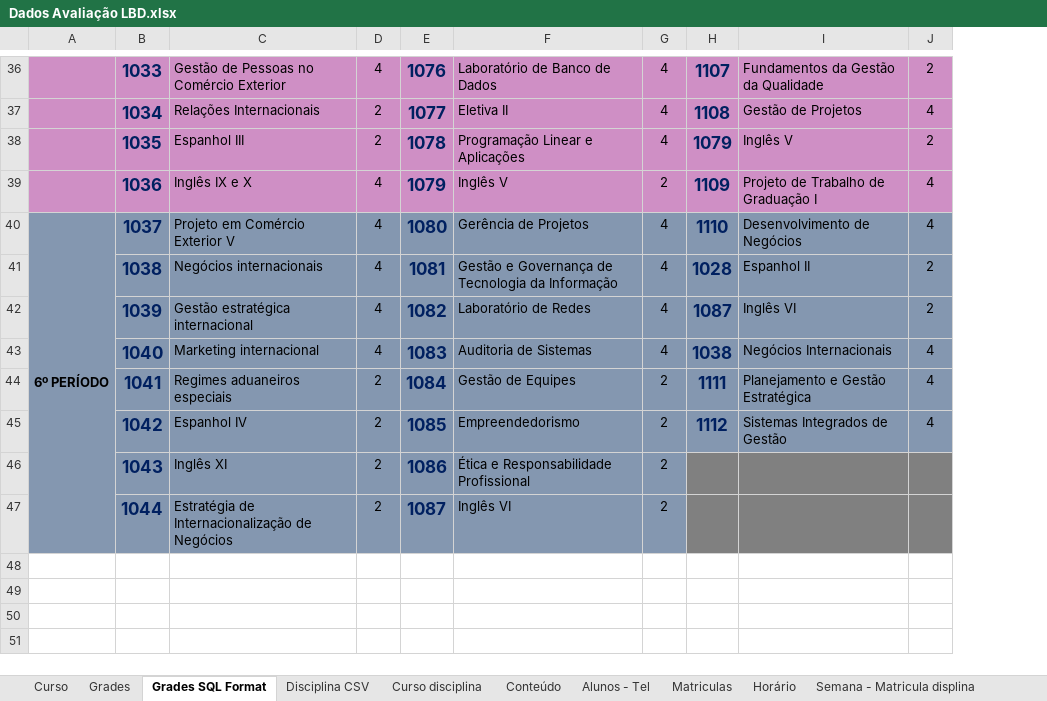
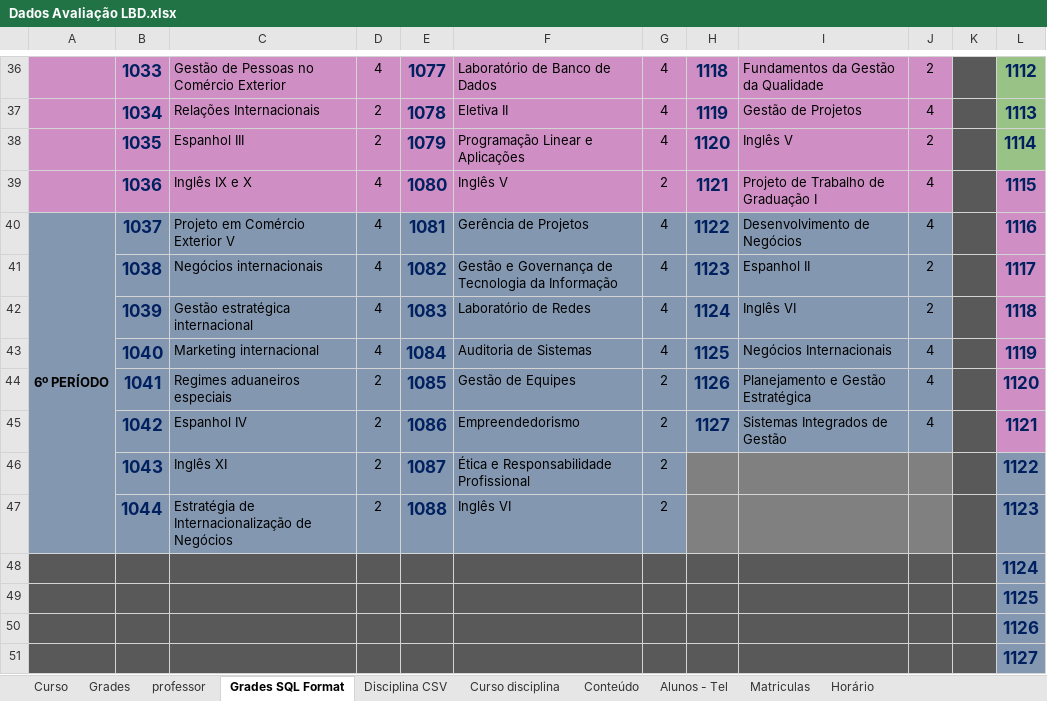
Before and after one commit to DeboraCristina/Sistema-AGIS, an Excel workbook: src/main/webapp/WEB-INF/doc/Dados Avaliação LBD.xlsx, sheet Grades SQL Format, drawn as a sheet; only a part is shown, gaps mark what is left out; values as stored, in another font and other column widths than the file's, no borders; the diff covers the shown part only; the diff names each change by its address in the sheet, - before the commit and + after, or states it on an @@ line.

```diff
--- a/src/main/webapp/WEB-INF/doc/Dados Avaliação LBD.xlsx (sheet Grades SQL Format)
+++ b/src/main/webapp/WEB-INF/doc/Dados Avaliação LBD.xlsx (sheet Grades SQL Format)
+sheet tab: professor
+column K, empty
+column L, rows 36-47: 1112 | 1113 | 1114 | 1115 | 1116 | 1117 | 1118 | 1119 | 1120 | 1121 | 1122 | 1123
-E36: 1076
+E36: 1077
-H36: 1107
+H36: 1118
-E37: 1077
+E37: 1078
-H37: 1108
+H37: 1119
-E38: 1078
+E38: 1079
-H38: 1079
+H38: 1120
-E39: 1079
+E39: 1080
-H39: 1109
+H39: 1121
-E40: 1080
+E40: 1081
-H40: 1110
+H40: 1122
-E41: 1081
+E41: 1082
-H41: 1028
+H41: 1123
-E42: 1082
+E42: 1083
-H42: 1087
+H42: 1124
-E43: 1083
+E43: 1084
-H43: 1038
+H43: 1125
-E44: 1084
+E44: 1085
-H44: 1111
+H44: 1126
-E45: 1085
+E45: 1086
-H45: 1112
+H45: 1127
-E46: 1086
+E46: 1087
-E47: 1087
+E47: 1088
+row 48:  |  |  |  |  |  |  |  |  |  |  | 1124
+row 49:  |  |  |  |  |  |  |  |  |  |  | 1125
+row 50:  |  |  |  |  |  |  |  |  |  |  | 1126
+row 51:  |  |  |  |  |  |  |  |  |  |  | 1127
```
Also changed, not shown: 57 edited cells and cell formats elsewhere in this sheet, sheet Disciplina CSV, sheet Curso disciplina, sheet Semana - Matricula displina, sheet SQL - Matricula displina, sheet Matriculas, other sheet tabs, 6 other files.
